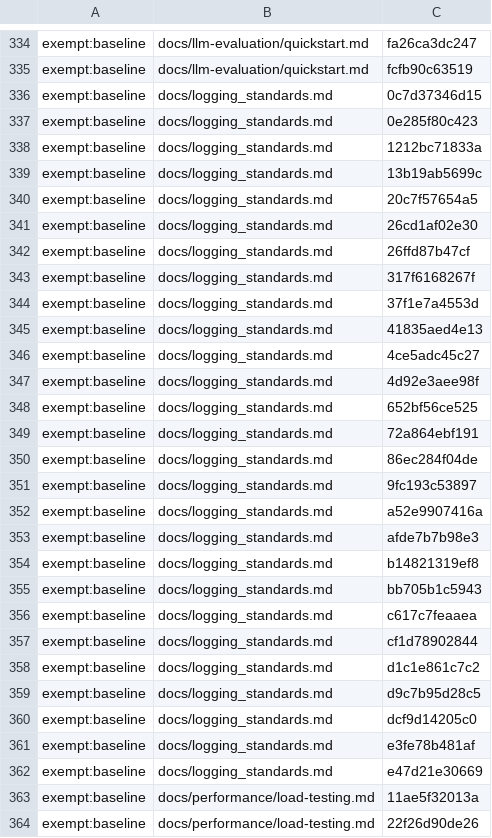
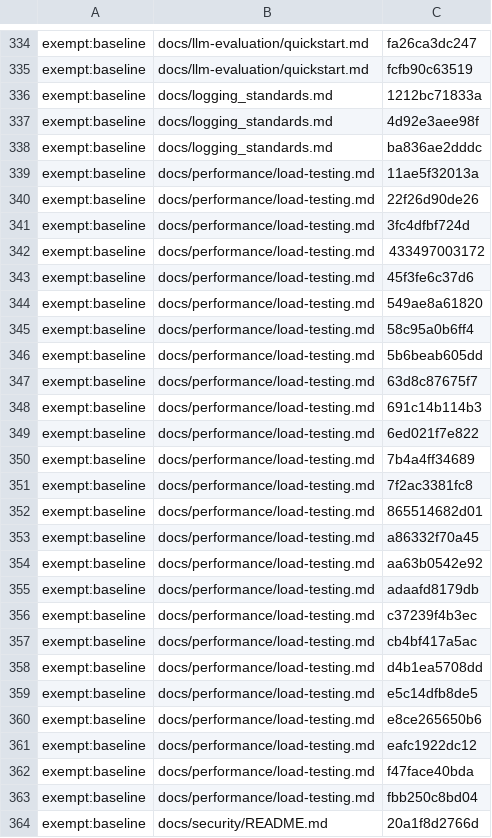
Before and after one commit to Controlvar/controlvar, a TSV file: docs/_claims/_frozen.tsv, drawn as a sheet; only a part is shown, gaps mark what is left out; the shorter side is filled out with more unchanged rows.

```diff
--- a/docs/_claims/_frozen.tsv
+++ b/docs/_claims/_frozen.tsv
@@ -335,29 +335,5 @@ exempt:baseline	docs/llm-evaluation/quickstart.md	fa26ca3dc247
 exempt:baseline	docs/llm-evaluation/quickstart.md	fcfb90c63519
-exempt:baseline	docs/logging_standards.md	0c7d37346d15
-exempt:baseline	docs/logging_standards.md	0e285f80c423
 exempt:baseline	docs/logging_standards.md	1212bc71833a
-exempt:baseline	docs/logging_standards.md	13b19ab5699c
-exempt:baseline	docs/logging_standards.md	20c7f57654a5
-exempt:baseline	docs/logging_standards.md	26cd1af02e30
-exempt:baseline	docs/logging_standards.md	26ffd87b47cf
-exempt:baseline	docs/logging_standards.md	317f6168267f
-exempt:baseline	docs/logging_standards.md	37f1e7a4553d
-exempt:baseline	docs/logging_standards.md	41835aed4e13
-exempt:baseline	docs/logging_standards.md	4ce5adc45c27
 exempt:baseline	docs/logging_standards.md	4d92e3aee98f
-exempt:baseline	docs/logging_standards.md	652bf56ce525
-exempt:baseline	docs/logging_standards.md	72a864ebf191
-exempt:baseline	docs/logging_standards.md	86ec284f04de
-exempt:baseline	docs/logging_standards.md	9fc193c53897
-exempt:baseline	docs/logging_standards.md	a52e9907416a
-exempt:baseline	docs/logging_standards.md	afde7b7b98e3
-exempt:baseline	docs/logging_standards.md	b14821319ef8
-exempt:baseline	docs/logging_standards.md	bb705b1c5943
-exempt:baseline	docs/logging_standards.md	c617c7feaaea
-exempt:baseline	docs/logging_standards.md	cf1d78902844
-exempt:baseline	docs/logging_standards.md	d1c1e861c7c2
-exempt:baseline	docs/logging_standards.md	d9c7b95d28c5
-exempt:baseline	docs/logging_standards.md	dcf9d14205c0
-exempt:baseline	docs/logging_standards.md	e3fe78b481af
-exempt:baseline	docs/logging_standards.md	e47d21e30669
+exempt:baseline	docs/logging_standards.md	ba836ae2dddc
 exempt:baseline	docs/performance/load-testing.md	11ae5f32013a
```
Also changed, not shown: 1 other file.
